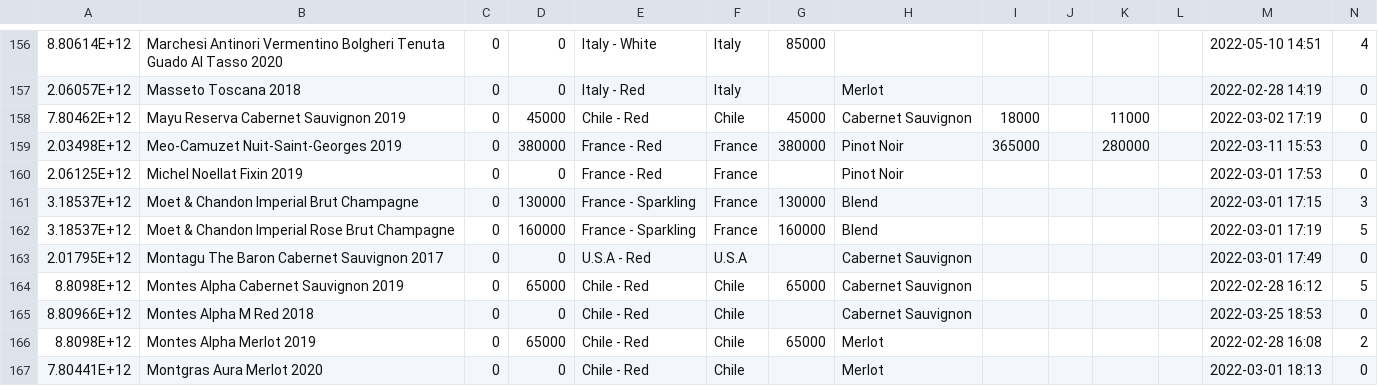
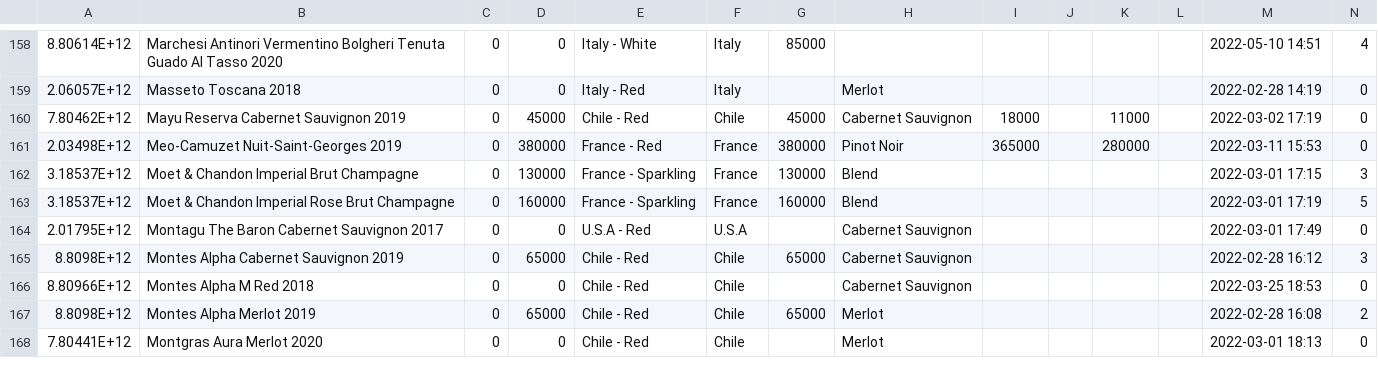
Before and after one commit to Lunavine/lunavine.github.io, a CSV file: public/data/data.csv, drawn as a sheet; only a part is shown, gaps mark what is left out; the diff covers the shown part only.

Commit message:
Add files via upload

```diff
--- a/public/data/data.csv
+++ b/public/data/data.csv
@@ -159,3 +161,2 @@
 2.03498E+12,Meo-Camuzet Nuit-Saint-Georges 2019,0,380000,France - Red,France,380000,Pinot Noir,365000,,280000,,2022-03-11 15:53,0
-2.06125E+12,Michel Noellat Fixin 2019,0,0,France - Red,France,,Pinot Noir,,,,,2022-03-01 17:53,0
 3.18537E+12,Moet & Chandon Imperial Brut Champagne,0,130000,France - Sparkling,France,130000,Blend,,,,,2022-03-01 17:15,3
@@ -163,3 +164,3 @@
 2.01795E+12,Montagu The Baron Cabernet Sauvignon 2017,0,0,U.S.A - Red,U.S.A,,Cabernet Sauvignon,,,,,2022-03-01 17:49,0
-8.8098E+12,Montes Alpha Cabernet Sauvignon 2019,0,65000,Chile - Red,Chile,65000,Cabernet Sauvignon,,,,,2022-02-28 16:12,5
+8.8098E+12,Montes Alpha Cabernet Sauvignon 2019,0,65000,Chile - Red,Chile,65000,Cabernet Sauvignon,,,,,2022-02-28 16:12,3
 8.80966E+12,Montes Alpha M Red 2018,0,0,Chile - Red,Chile,,Cabernet Sauvignon,,,,,2022-03-25 18:53,0
```
Also changed, not shown: 7 added rows, 2 removed rows and 39 edited cells elsewhere in this file.
